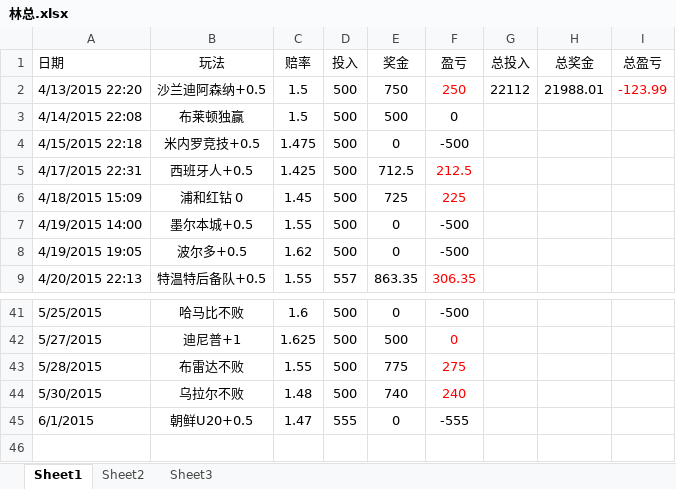
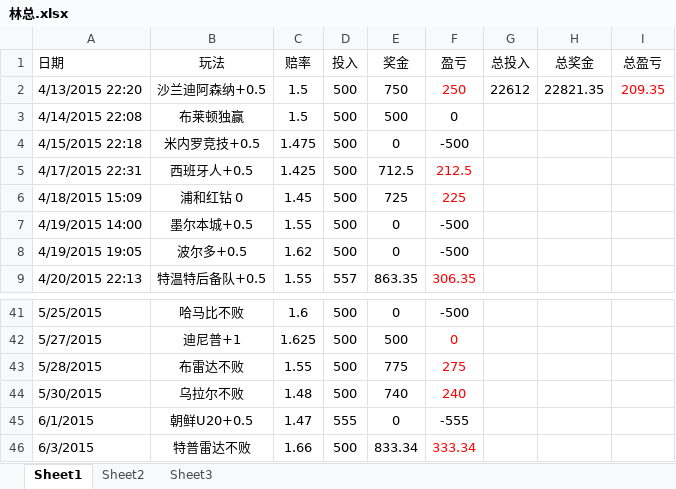
Before and after one commit to weeksun23/weeksun23.github.io, an Excel workbook: costearn/林总.xlsx, sheet Sheet1, drawn as a sheet; only a part is shown, gaps mark what is left out; values as stored, in another font and other column widths than the file's, no borders; the diff names each change by its address in the sheet, - before the commit and + after, or states it on an @@ line.

```diff
--- a/costearn/林总.xlsx (sheet Sheet1)
+++ b/costearn/林总.xlsx (sheet Sheet1)
-G2 (总投入): 22112
+G2 (总投入): 22612
-H2 (总奖金): 21988.01
+H2 (总奖金): 22821.35
-I2 (总盈亏): -123.99
+I2 (总盈亏): 209.35
+row 46: 6/3/2015 | 特普雷达不败 | 1.66 | 500 | 833.34 | 333.34
```
Also changed, not shown: 14 other files.
